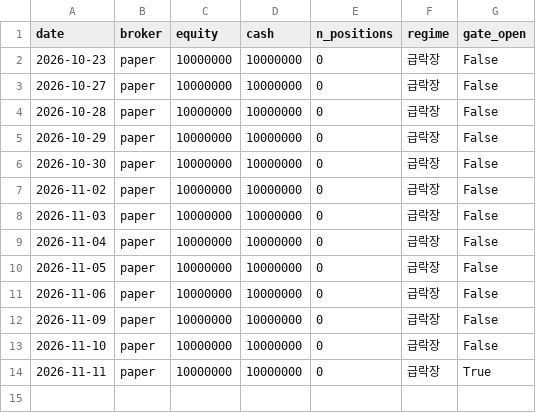
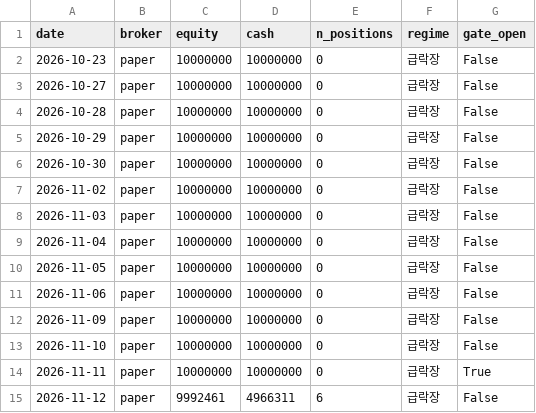
Before and after one commit to sunbmj4119-cmd/rich, a CSV file: data/autotrade/equity.csv, drawn as a sheet.

```diff
--- a/data/autotrade/equity.csv
+++ b/data/autotrade/equity.csv
@@ -14 +14,2 @@ date,broker,equity,cash,n_positions,regime,gate_open
 2026-11-11,paper,10000000,10000000,0,급락장,True
+2026-11-12,paper,9992461,4966311,6,급락장,False
```
Also changed, not shown: data/autotrade/decisions.csv, data/short/equity.csv, 48 other files.
